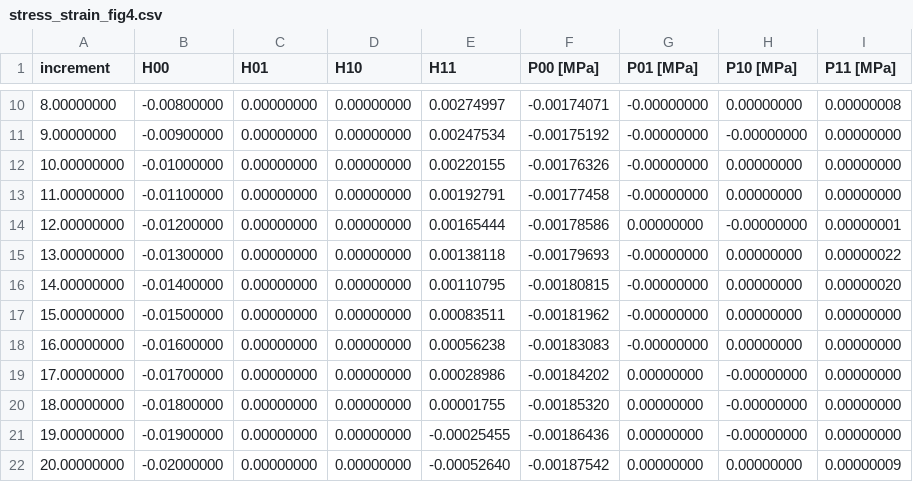
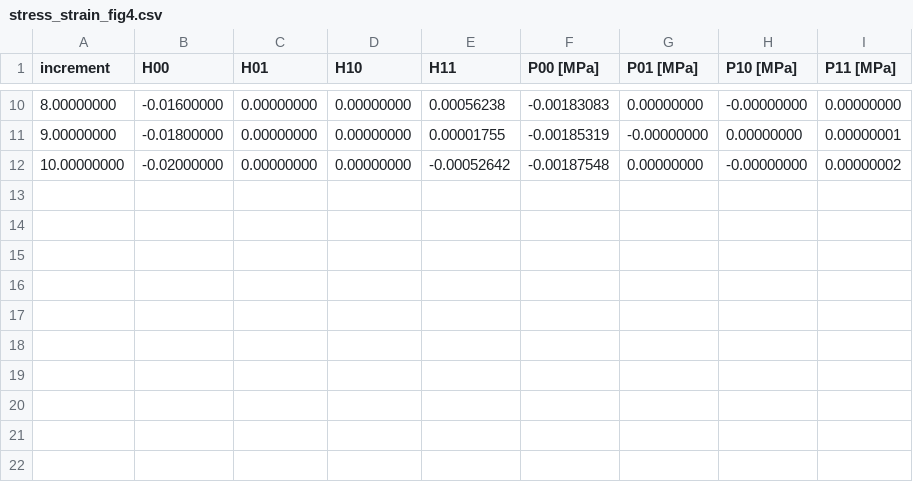
Before and after one commit to IMTEK-Simulation/muFFTTO, a CSV file: Stefanus/Testing file/exp_data/TR_SRI_2D_homogenization_finite_strain_elasticity_NeoHookean/Nx=32Ny=56_Green_X_simplified_full_cells1x2_imp0.001/stress_strain_fig4.csv, drawn as a sheet; only a part is shown, gaps mark what is left out; the diff covers the shown part only.

```diff
--- a/Stefanus/Testing file/exp_data/TR_SRI_2D_homogenization_finite_strain_elasticity_NeoHookean/Nx=32Ny=56_Green_X_simplified_full_cells1x2_imp0.001/stress_strain_fig4.csv
+++ b/Stefanus/Testing file/exp_data/TR_SRI_2D_homogenization_finite_strain_elasticity_NeoHookean/Nx=32Ny=56_Green_X_simplified_full_cells1x2_imp0.001/stress_strain_fig4.csv
@@ -10,13 +10,3 @@ increment,H00,H01,H10,H11,P00 [MPa],P01 [MPa],P10 [MPa],P11 [MPa]
-8.00000000,-0.00800000,0.00000000,0.00000000,0.00274997,-0.00174071,-0.00000000,0.00000000,0.00000008
-9.00000000,-0.00900000,0.00000000,0.00000000,0.00247534,-0.00175192,-0.00000000,-0.00000000,0.00000000
-10.00000000,-0.01000000,0.00000000,0.00000000,0.00220155,-0.00176326,-0.00000000,0.00000000,0.00000000
-11.00000000,-0.01100000,0.00000000,0.00000000,0.00192791,-0.00177458,-0.00000000,0.00000000,0.00000000
-12.00000000,-0.01200000,0.00000000,0.00000000,0.00165444,-0.00178586,0.00000000,-0.00000000,0.00000001
-13.00000000,-0.01300000,0.00000000,0.00000000,0.00138118,-0.00179693,-0.00000000,0.00000000,0.00000022
-14.00000000,-0.01400000,0.00000000,0.00000000,0.00110795,-0.00180815,-0.00000000,0.00000000,0.00000020
-15.00000000,-0.01500000,0.00000000,0.00000000,0.00083511,-0.00181962,-0.00000000,0.00000000,0.00000000
-16.00000000,-0.01600000,0.00000000,0.00000000,0.00056238,-0.00183083,-0.00000000,0.00000000,0.00000000
-17.00000000,-0.01700000,0.00000000,0.00000000,0.00028986,-0.00184202,0.00000000,-0.00000000,0.00000000
-18.00000000,-0.01800000,0.00000000,0.00000000,0.00001755,-0.00185320,0.00000000,-0.00000000,0.00000000
-19.00000000,-0.01900000,0.00000000,0.00000000,-0.00025455,-0.00186436,0.00000000,-0.00000000,0.00000000
-20.00000000,-0.02000000,0.00000000,0.00000000,-0.00052640,-0.00187542,0.00000000,0.00000000,0.00000009
+8.00000000,-0.01600000,0.00000000,0.00000000,0.00056238,-0.00183083,0.00000000,-0.00000000,0.00000000
+9.00000000,-0.01800000,0.00000000,0.00000000,0.00001755,-0.00185319,-0.00000000,0.00000000,0.00000001
+10.00000000,-0.02000000,0.00000000,0.00000000,-0.00052642,-0.00187548,0.00000000,-0.00000000,0.00000002
```
Also changed, not shown: 31 edited cells elsewhere in this file, Stefanus/Testing file/exp_data/TR_SRI_2D_homogenization_finite_strain_elasticity_NeoHookean/Nx=32Ny=56_Green_X_simplified_full_cells1x2_imp0.001/Fig4_finite_strain_X.csv, 2 other files.
